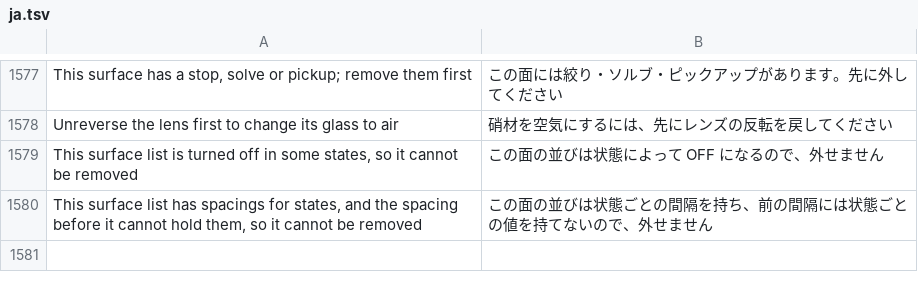
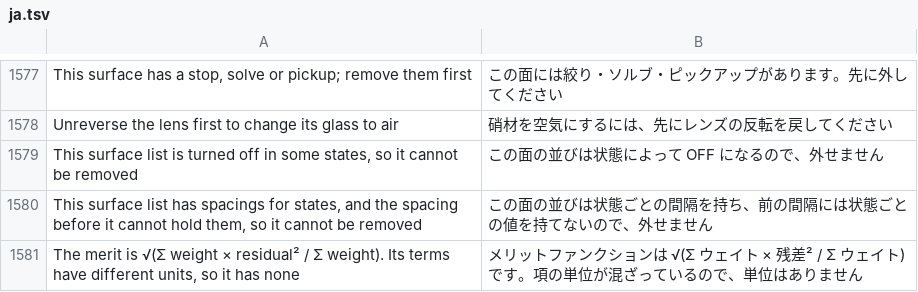
Before and after one commit to masa-iwm/lensbench, a TSV file: crates/lensbench-gui/lang/ja.tsv, drawn as a sheet; only a part is shown, gaps mark what is left out; the diff names each change by its address in the sheet, - before the commit and + after, or states it on an @@ line.

```diff
--- a/crates/lensbench-gui/lang/ja.tsv
+++ b/crates/lensbench-gui/lang/ja.tsv
+row 1581: The merit is √(Σ weight × residual² / Σ weight). Its terms have different units, so it has none | メリットファンクションは √(Σ ウェイト × 残差² / Σ ウェイト) です。項の単位が混ざっているので、単位はありません
```
Also changed, not shown: 1 other file.
